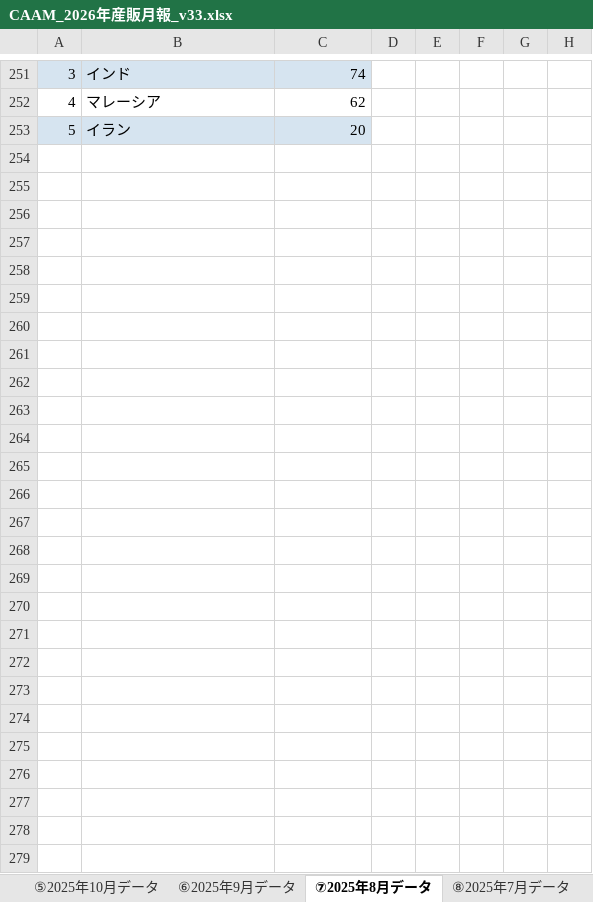
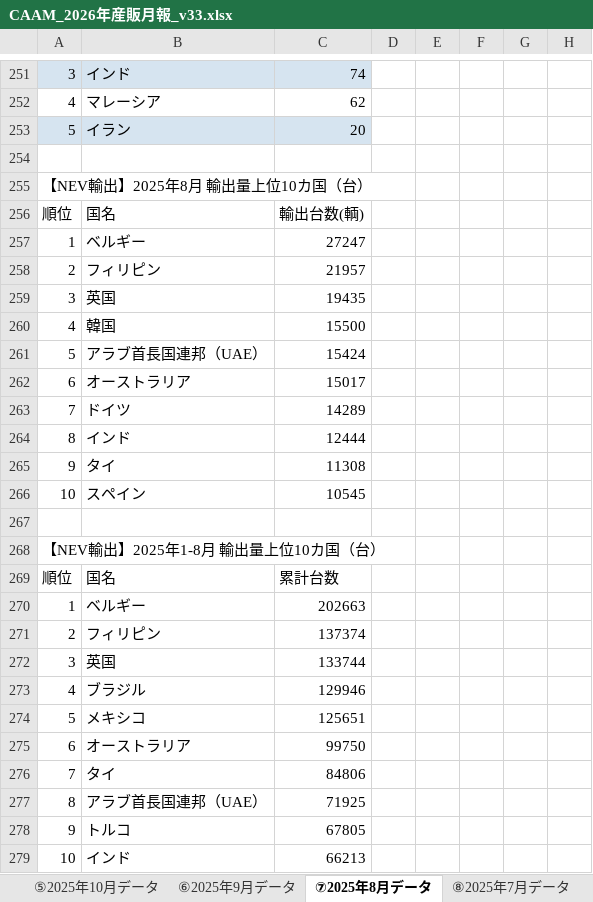
Before and after one commit to atqgamtgbgt/a8f3x9data, an Excel workbook: output/CAAM_2026年産販月報_v33.xlsx, sheet ⑦2025年8月データ, drawn as a sheet; only a part is shown, gaps mark what is left out; values as stored, in another font and other column widths than the file's, no borders; the diff covers the shown part only; the diff names each change by its address in the sheet, - before the commit and + after, or states it on an @@ line.

```diff
--- a/output/CAAM_2026年産販月報_v33.xlsx (sheet ⑦2025年8月データ)
+++ b/output/CAAM_2026年産販月報_v33.xlsx (sheet ⑦2025年8月データ)
+row 254: (empty)
+row 255: 【NEV輸出】2025年8月 輸出量上位10カ国（台）
+row 256: 順位 | 国名 | 輸出台数(輌)
+row 257: 1 | ベルギー | 27247
+row 258: 2 | フィリピン | 21957
+row 259: 3 | 英国 | 19435
+row 260: 4 | 韓国 | 15500
+row 261: 5 | アラブ首長国連邦（UAE） | 15424
+row 262: 6 | オーストラリア | 15017
+row 263: 7 | ドイツ | 14289
+row 264: 8 | インド | 12444
+row 265: 9 | タイ | 11308
+row 266: 10 | スペイン | 10545
+row 267: (empty)
+row 268: 【NEV輸出】2025年1-8月 輸出量上位10カ国（台）
+row 269: 順位 | 国名 | 累計台数
+row 270: 1 | ベルギー | 202663
+row 271: 2 | フィリピン | 137374
+row 272: 3 | 英国 | 133744
+row 273: 4 | ブラジル | 129946
+row 274: 5 | メキシコ | 125651
+row 275: 6 | オーストラリア | 99750
+row 276: 7 | タイ | 84806
+row 277: 8 | アラブ首長国連邦（UAE） | 71925
+row 278: 9 | トルコ | 67805
+row 279: 10 | インド | 66213
```
Also changed, not shown: 1 edited cell elsewhere in this sheet, sheet ⑧2025年7月データ, sheet ⑨2025年6月データ, sheet ⑬2025年2月データ, sheet ⑭2025年1月データ, sheet ⑱2024年9月データ, sheet ㉔2024年3月データ, 5 more sheets.
